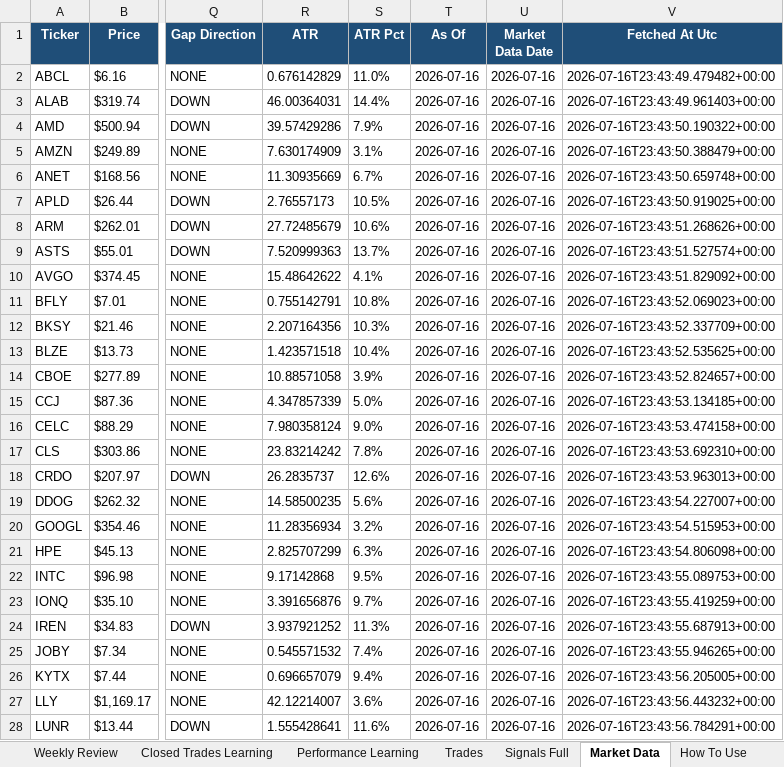
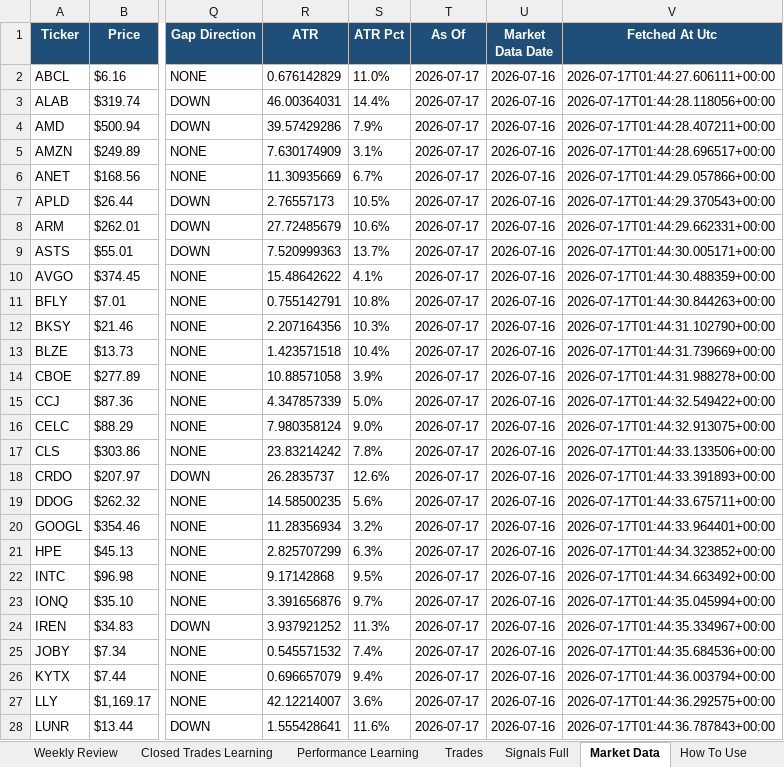
Before and after one commit to nicklc14/trading-engine-v2, an Excel workbook: output/trading_summary.xlsx, sheet Market Data, drawn as a sheet; only a part is shown, gaps mark what is left out; values as stored, in another font and other column widths than the file's, no borders; the diff covers the shown part only; the diff names each change by its address in the sheet, - before the commit and + after, or states it on an @@ line.

```diff
--- a/output/trading_summary.xlsx (sheet Market Data)
+++ b/output/trading_summary.xlsx (sheet Market Data)
-T2:T28 (As Of): 2026-07-16
+T2:T28 (As Of): 2026-07-17
-V2 (Fetched At Utc): 2026-07-16T23:43:49.479482+00:00
+V2 (Fetched At Utc): 2026-07-17T01:44:27.606111+00:00
-V3 (Fetched At Utc): 2026-07-16T23:43:49.961403+00:00
+V3 (Fetched At Utc): 2026-07-17T01:44:28.118056+00:00
-V4 (Fetched At Utc): 2026-07-16T23:43:50.190322+00:00
+V4 (Fetched At Utc): 2026-07-17T01:44:28.407211+00:00
-V5 (Fetched At Utc): 2026-07-16T23:43:50.388479+00:00
+V5 (Fetched At Utc): 2026-07-17T01:44:28.696517+00:00
-V6 (Fetched At Utc): 2026-07-16T23:43:50.659748+00:00
+V6 (Fetched At Utc): 2026-07-17T01:44:29.057866+00:00
-V7 (Fetched At Utc): 2026-07-16T23:43:50.919025+00:00
+V7 (Fetched At Utc): 2026-07-17T01:44:29.370543+00:00
-V8 (Fetched At Utc): 2026-07-16T23:43:51.268626+00:00
+V8 (Fetched At Utc): 2026-07-17T01:44:29.662331+00:00
-V9 (Fetched At Utc): 2026-07-16T23:43:51.527574+00:00
+V9 (Fetched At Utc): 2026-07-17T01:44:30.005171+00:00
-V10 (Fetched At Utc): 2026-07-16T23:43:51.829092+00:00
+V10 (Fetched At Utc): 2026-07-17T01:44:30.488359+00:00
-V11 (Fetched At Utc): 2026-07-16T23:43:52.069023+00:00
+V11 (Fetched At Utc): 2026-07-17T01:44:30.844263+00:00
-V12 (Fetched At Utc): 2026-07-16T23:43:52.337709+00:00
+V12 (Fetched At Utc): 2026-07-17T01:44:31.102790+00:00
-V13 (Fetched At Utc): 2026-07-16T23:43:52.535625+00:00
+V13 (Fetched At Utc): 2026-07-17T01:44:31.739669+00:00
-V14 (Fetched At Utc): 2026-07-16T23:43:52.824657+00:00
+V14 (Fetched At Utc): 2026-07-17T01:44:31.988278+00:00
-V15 (Fetched At Utc): 2026-07-16T23:43:53.134185+00:00
+V15 (Fetched At Utc): 2026-07-17T01:44:32.549422+00:00
-V16 (Fetched At Utc): 2026-07-16T23:43:53.474158+00:00
+V16 (Fetched At Utc): 2026-07-17T01:44:32.913075+00:00
-V17 (Fetched At Utc): 2026-07-16T23:43:53.692310+00:00
+V17 (Fetched At Utc): 2026-07-17T01:44:33.133506+00:00
-V18 (Fetched At Utc): 2026-07-16T23:43:53.963013+00:00
+V18 (Fetched At Utc): 2026-07-17T01:44:33.391893+00:00
-V19 (Fetched At Utc): 2026-07-16T23:43:54.227007+00:00
+V19 (Fetched At Utc): 2026-07-17T01:44:33.675711+00:00
-V20 (Fetched At Utc): 2026-07-16T23:43:54.515953+00:00
+V20 (Fetched At Utc): 2026-07-17T01:44:33.964401+00:00
-V21 (Fetched At Utc): 2026-07-16T23:43:54.806098+00:00
+V21 (Fetched At Utc): 2026-07-17T01:44:34.323852+00:00
-V22 (Fetched At Utc): 2026-07-16T23:43:55.089753+00:00
+V22 (Fetched At Utc): 2026-07-17T01:44:34.663492+00:00
-V23 (Fetched At Utc): 2026-07-16T23:43:55.419259+00:00
+V23 (Fetched At Utc): 2026-07-17T01:44:35.045994+00:00
-V24 (Fetched At Utc): 2026-07-16T23:43:55.687913+00:00
+V24 (Fetched At Utc): 2026-07-17T01:44:35.334967+00:00
-V25 (Fetched At Utc): 2026-07-16T23:43:55.946265+00:00
+V25 (Fetched At Utc): 2026-07-17T01:44:35.684536+00:00
-V26 (Fetched At Utc): 2026-07-16T23:43:56.205005+00:00
+V26 (Fetched At Utc): 2026-07-17T01:44:36.003794+00:00
-V27 (Fetched At Utc): 2026-07-16T23:43:56.443232+00:00
+V27 (Fetched At Utc): 2026-07-17T01:44:36.292575+00:00
-V28 (Fetched At Utc): 2026-07-16T23:43:56.784291+00:00
+V28 (Fetched At Utc): 2026-07-17T01:44:36.787843+00:00
```
Also changed, not shown: 54 edited cells elsewhere in this sheet, sheet Candidate Review, sheet Data Quality, 6 other files.
